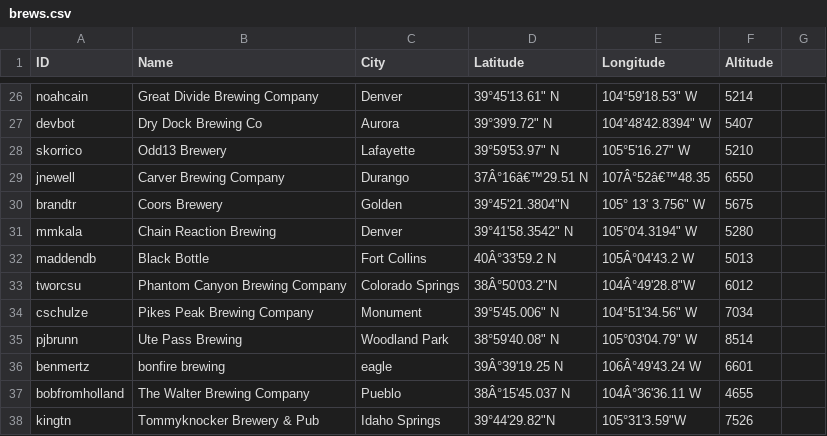
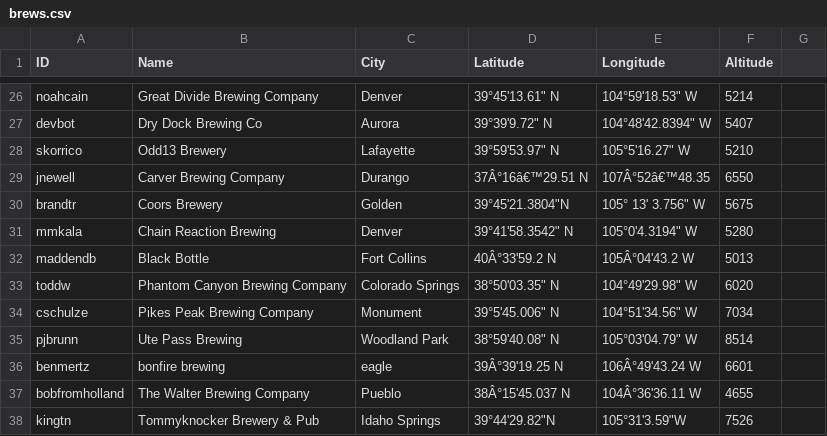
Before and after one commit to csu2017sp314/class, a CSV file: brews.csv, drawn as a sheet; only a part is shown, gaps mark what is left out.

Commit message:
Fix Phantom Canyon Brewing line

```diff
--- a/brews.csv
+++ b/brews.csv
@@ -32,3 +32,3 @@ mmkala,Chain Reaction Brewing,Denver,39°41'58.3542" N,105°0'4.3194" W,5280
 maddendb, Black Bottle, Fort Collins, 40Â°33'59.2 N, 105Â°04'43.2 W,5013
-tworcsu, Phantom Canyon Brewing Company, Colorado Springs," 38Â°50'03.2""N"," 104Â°49'28.8""W",6012
+toddw,Phantom Canyon Brewing Company,Colorado Springs,38°50'03.35" N,104°49'29.98" W,6020
 cschulze,Pikes Peak Brewing Company,Monument,39°5'45.006" N, 104°51'34.56" W,7034
```
